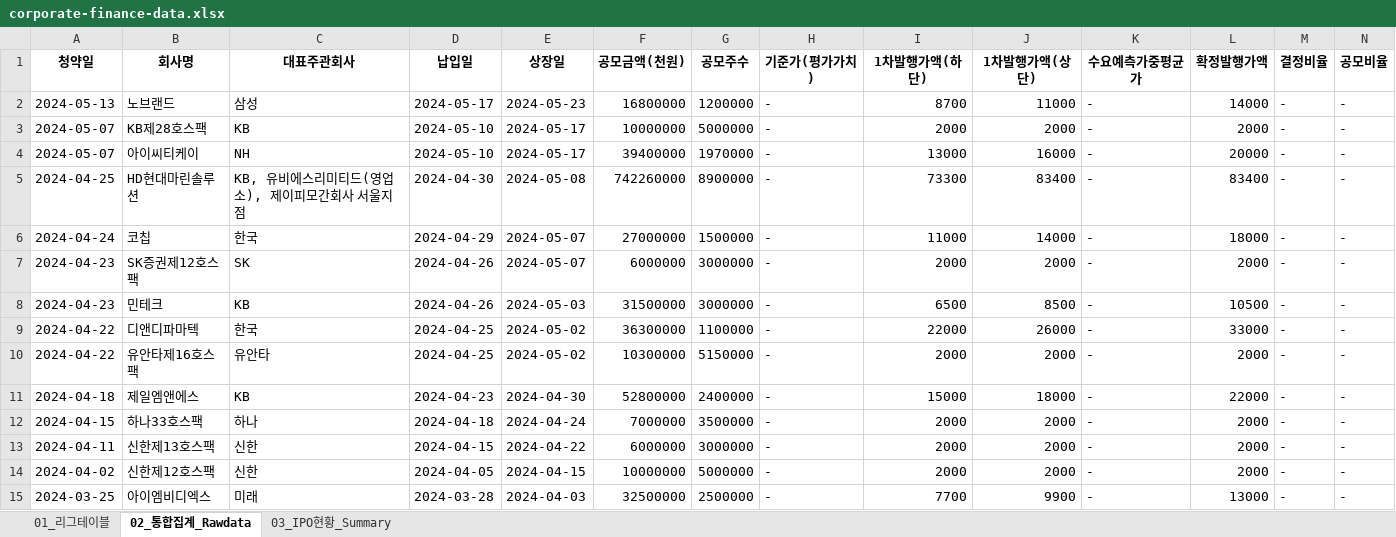
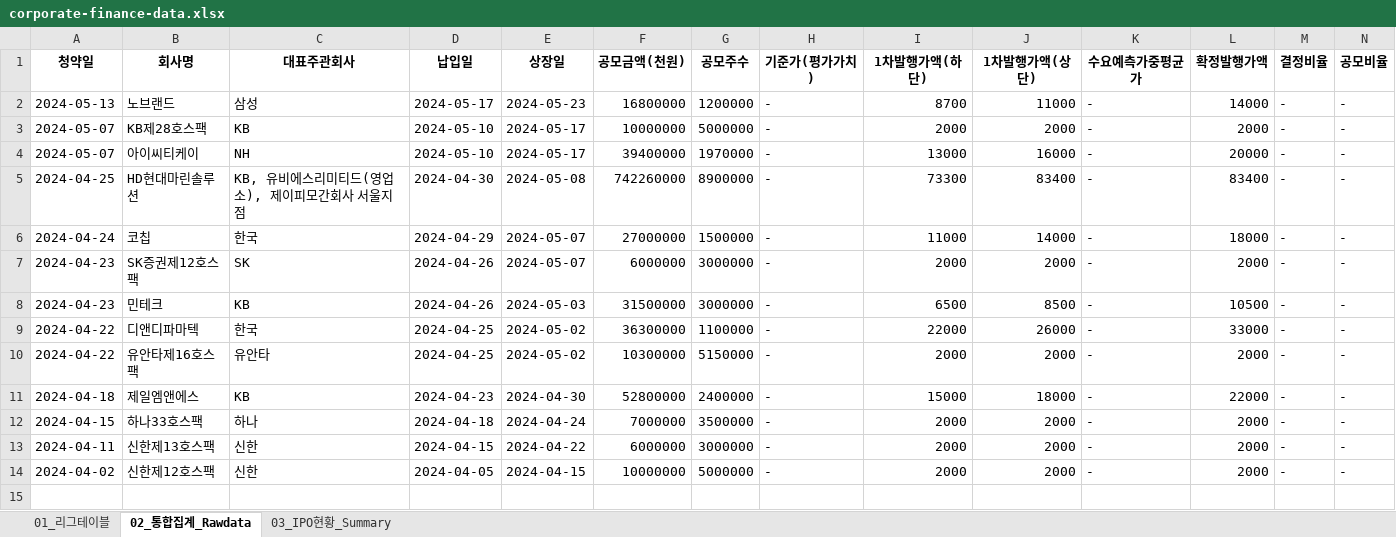
Before and after one commit to Kis-ds/IPO, an Excel workbook: datasets/corporate-finance-data.xlsx, sheet 02_통합집계_Rawdata, drawn as a sheet; only a part is shown; values as stored, in another font and other column widths than the file's, no borders; rows hold the shown columns only; the diff names each change by its address in the sheet, - before the commit and + after, or states it on an @@ line.

```diff
--- a/datasets/corporate-finance-data.xlsx (sheet 02_통합집계_Rawdata)
+++ b/datasets/corporate-finance-data.xlsx (sheet 02_통합집계_Rawdata)
-row 15: 2024-03-25 | 아이엠비디엑스 | 미래 | 2024-03-28 | 2024-04-03 | 32500000 | 2500000 | - | 7700 | 9900 | - | 13000 | - | -
```
Also changed, not shown: sheet 01_리그테이블, sheet 03_IPO현황_Summary, datasets/form1.xlsx, datasets/form2.xlsx, 4 other files.
